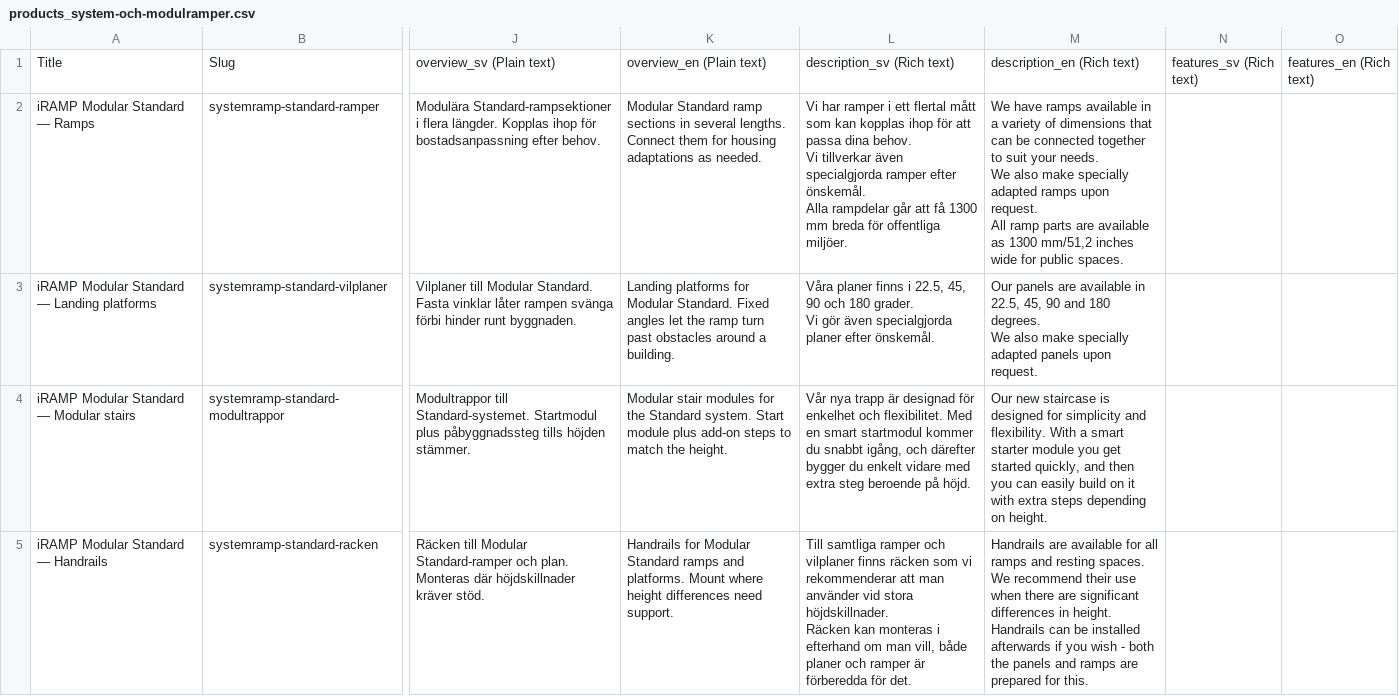
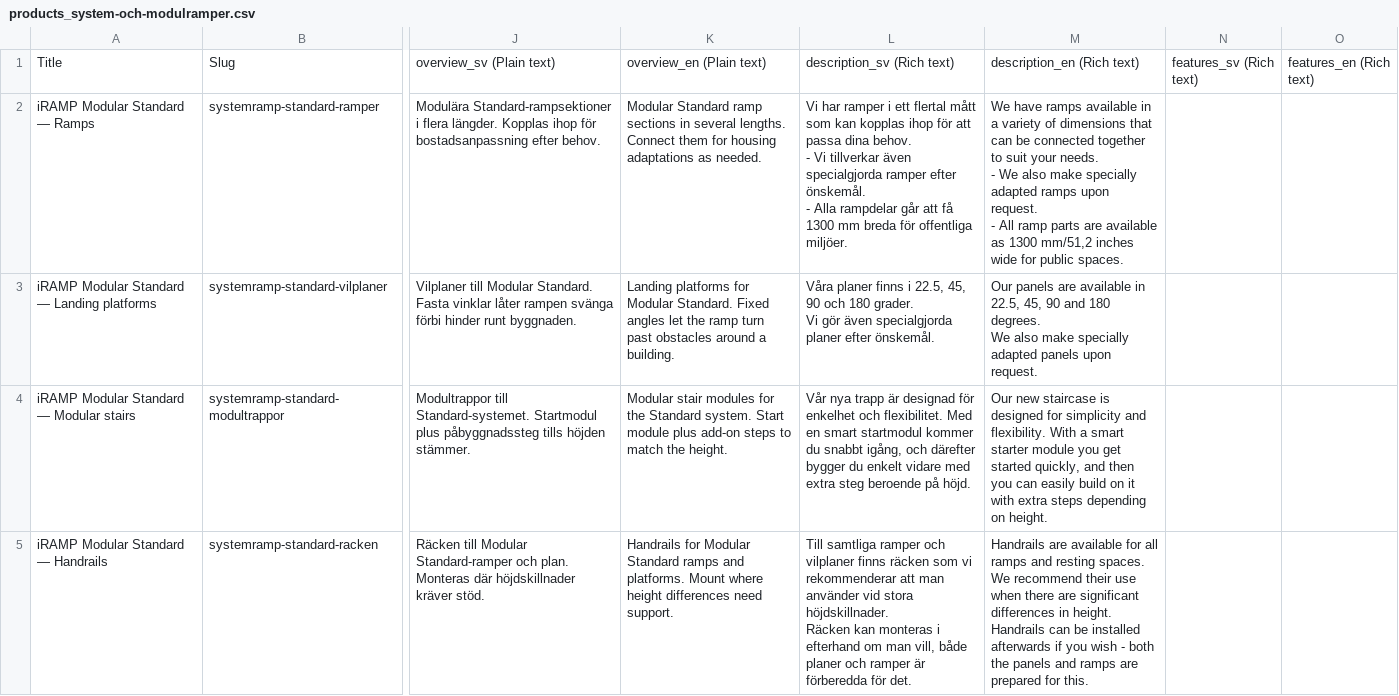
Before and after one commit to redelefant-mr-e/FEAL, a CSV file: data/csv/system-och-modulramper/products_system-och-modulramper.csv, drawn as a sheet; only a part is shown, gaps mark what is left out; ↵ is a line break in a cell; the diff covers the shown part only; the diff names each change by its address in the sheet, - before the commit and + after, or states it on an @@ line.

```diff
--- a/data/csv/system-och-modulramper/products_system-och-modulramper.csv
+++ b/data/csv/system-och-modulramper/products_system-och-modulramper.csv
-L2: …dina behov. ↵ Vi tillverkar även specialgjorda ramper efter önskemål. ↵ Alla rampdelar…
+L2: …dina behov. ↵ - Vi tillverkar även specialgjorda ramper efter önskemål. ↵ - Alla rampdelar…
-M2: …your needs. ↵ We also make specially adapted ramps upon request. ↵ All ramp…
+M2: …your needs. ↵ - We also make specially adapted ramps upon request. ↵ - All ramp…
```
Also changed, not shown: 4 edited cells elsewhere in this file, data/csv/application/fordon/products_fordon.csv, data/csv/drive-in-ramper/products_drive-in-ramper.csv, 5 other files.
